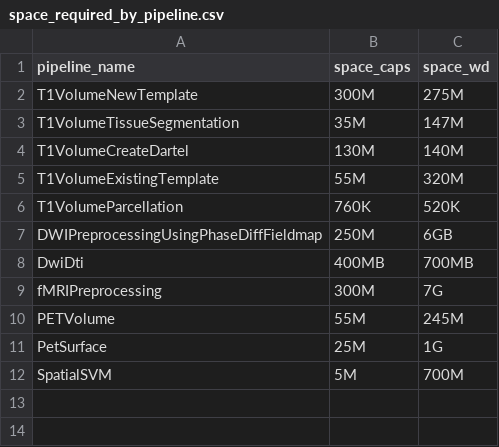
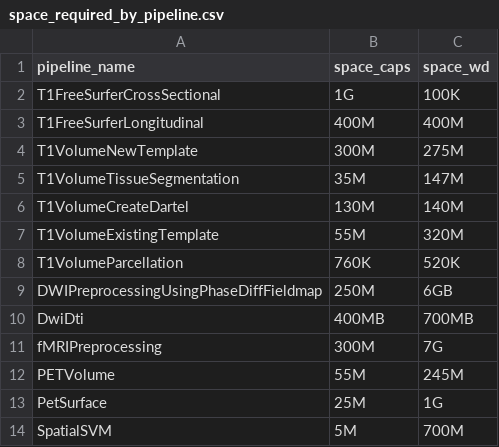
Before and after one commit to aramis-lab/clinica, a CSV file: clinica/pipelines/space_required_by_pipeline.csv, drawn as a sheet; the diff names each change by its address in the sheet, - before the commit and + after, or states it on an @@ line.

Commit message:
Change size occupancy for various pipelines
Former-commit-id: 66c1315042c0c6f6e4345980d67fae855f67ab9c

```diff
--- a/clinica/pipelines/space_required_by_pipeline.csv
+++ b/clinica/pipelines/space_required_by_pipeline.csv
+row 2: T1FreeSurferCrossSectional | 1G | 100K
+row 3: T1FreeSurferLongitudinal | 400M | 400M
```
